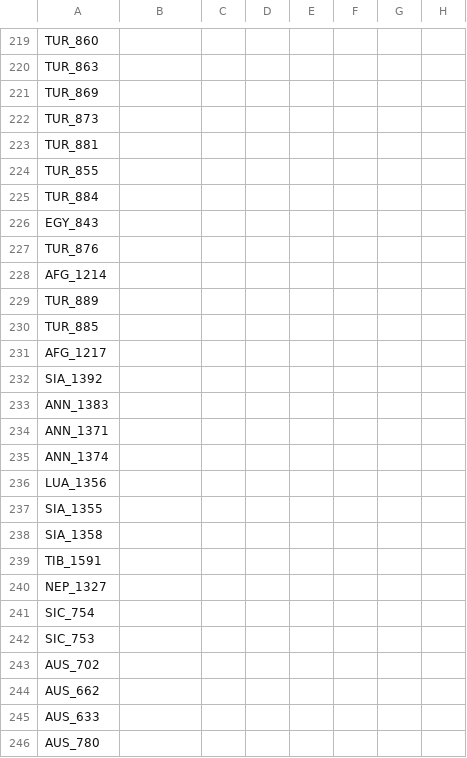
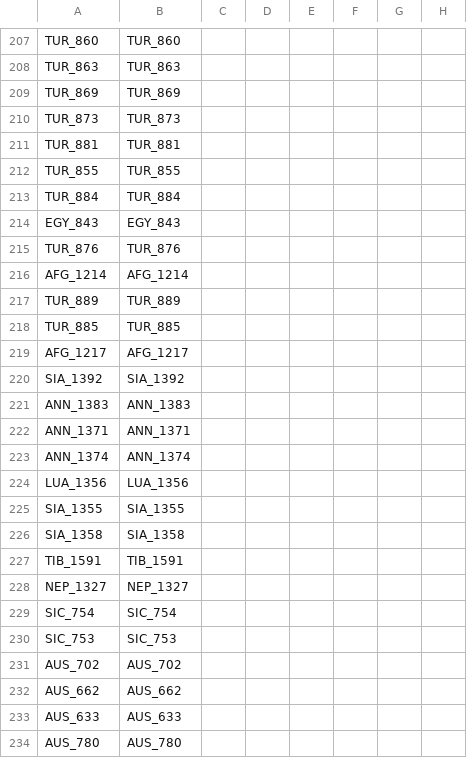
Before and after one commit to MGruar/ChappingtonChroniclesVic2, a CSV file: localisation/0_States.csv, drawn as a sheet; only a part is shown, gaps mark what is left out; addresses are those after the commit; the diff covers the shown part only; the diff names each change by its address in the sheet, - before the commit and + after, or states it on an @@ line.

```diff
--- a/localisation/0_States.csv
+++ b/localisation/0_States.csv
-B207: (empty)
+B207: TUR_860
-B208: (empty)
+B208: TUR_863
-B209: (empty)
+B209: TUR_869
-B210: (empty)
+B210: TUR_873
-B211: (empty)
+B211: TUR_881
-B212: (empty)
+B212: TUR_855
-B213: (empty)
+B213: TUR_884
-B214: (empty)
+B214: EGY_843
-B215: (empty)
+B215: TUR_876
-B216: (empty)
+B216: AFG_1214
-B217: (empty)
+B217: TUR_889
-B218: (empty)
+B218: TUR_885
-B219: (empty)
+B219: AFG_1217
-B220: (empty)
+B220: SIA_1392
-B221: (empty)
+B221: ANN_1383
-B222: (empty)
+B222: ANN_1371
-B223: (empty)
+B223: ANN_1374
-B224: (empty)
+B224: LUA_1356
-B225: (empty)
+B225: SIA_1355
-B226: (empty)
+B226: SIA_1358
-B227: (empty)
+B227: TIB_1591
-B228: (empty)
+B228: NEP_1327
-B229: (empty)
+B229: SIC_754
-B230: (empty)
+B230: SIC_753
-B231: (empty)
+B231: AUS_702
-B232: (empty)
+B232: AUS_662
-B233: (empty)
+B233: AUS_633
-B234: (empty)
+B234: AUS_780
```
Also changed, not shown: 17 removed rows and 100 edited cells elsewhere in this file.
